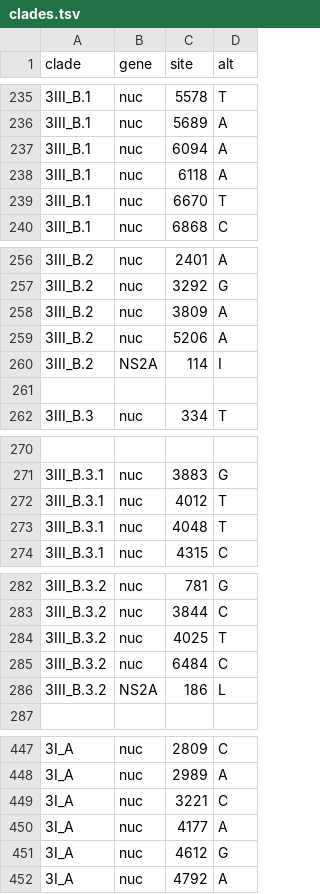
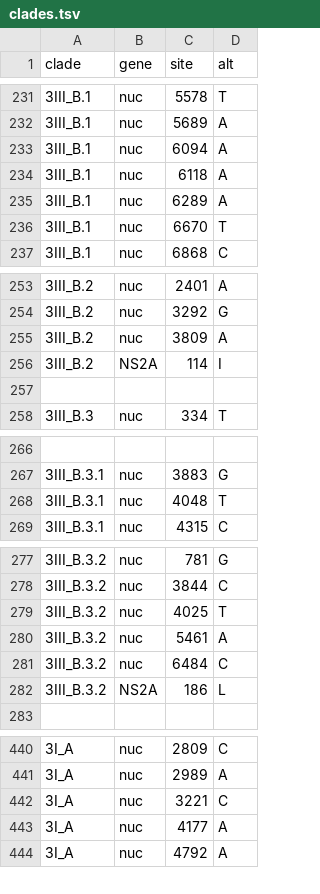
Before and after one commit to V-GEN-Lab/dengue-lineages-workflow, a TSV file: resources/denv3/clades.tsv, drawn as a sheet; only a part is shown, gaps mark what is left out; the diff covers the shown part only.

```diff
--- a/resources/denv3/clades.tsv
+++ b/resources/denv3/clades.tsv
@@ -238,0 +235 @@
+3III_B.1	nuc	6289	A
@@ -259 +255,0 @@
-"3III_B.2"	"nuc"	5206	"A"
@@ -272 +267,0 @@
-"3III_B.3.1"	"nuc"	4012	"T"
@@ -284,0 +280 @@
+3III_B.3.2	nuc	5461	A
@@ -451 +443,0 @@
-"3I_A"	"nuc"	4612	"G"
```
Also changed, not shown: 6 added rows, 12 removed rows and 2 moved rows elsewhere in this file, resources/denv1/clades.tsv, resources/metadata.tsv, 10 other files.
